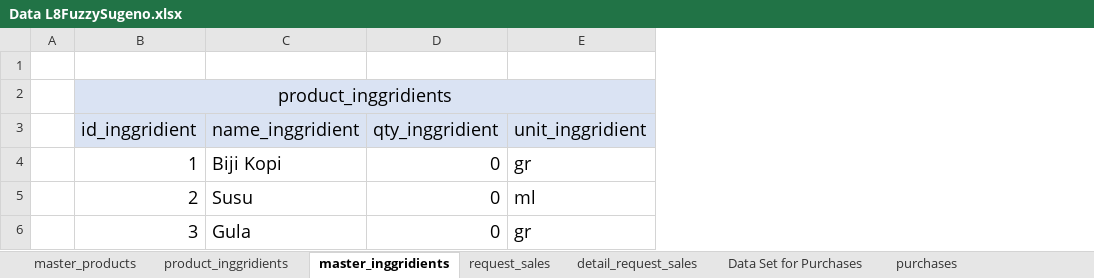
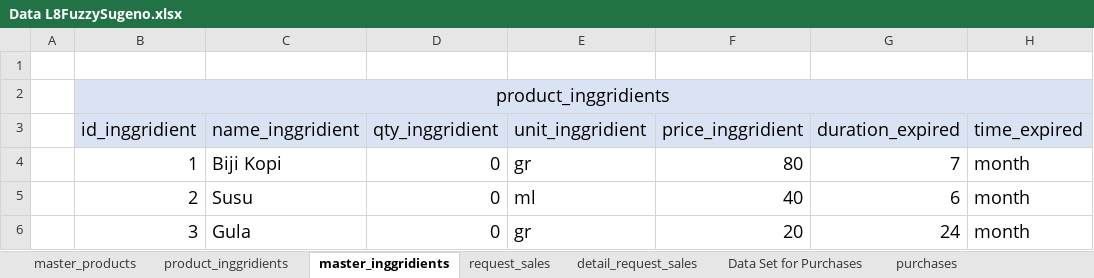
Before and after one commit to YugoSamakuhaku/L8FuzzySugeno, an Excel workbook: public/assets/data/Data L8FuzzySugeno.xlsx, sheet master_inggridients, drawn as a sheet; values as stored, in another font and other column widths than the file's, no borders; the diff names each change by its address in the sheet, - before the commit and + after, or states it on an @@ line.

```diff
--- a/public/assets/data/Data L8FuzzySugeno.xlsx (sheet master_inggridients)
+++ b/public/assets/data/Data L8FuzzySugeno.xlsx (sheet master_inggridients)
+column F (price_inggridient), rows 4-6: 80 | 40 | 20
+column G (duration_expired), rows 4-6: 7 | 6 | 24
+column H (time_expired), rows 4-6: all month
```
Also changed, not shown: sheet master_products, sheet purchases, sheet detail_request_sales, sheet detail_purchases, 35 other files.
